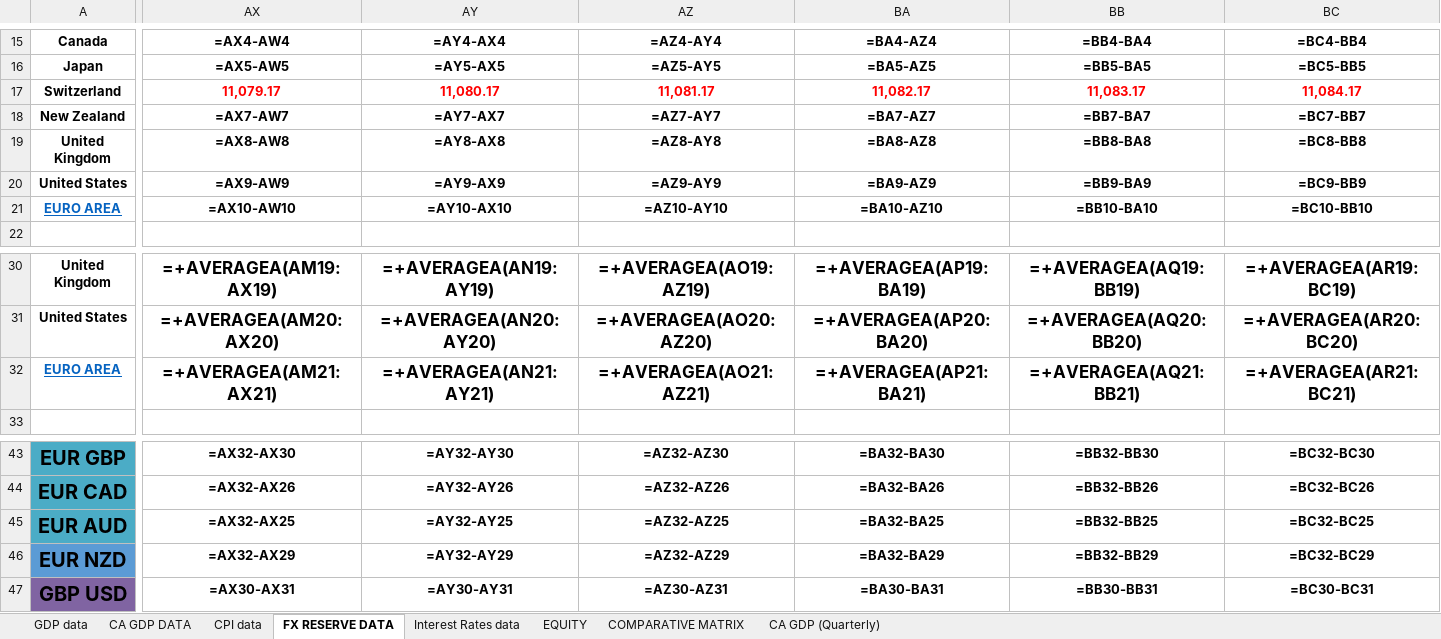
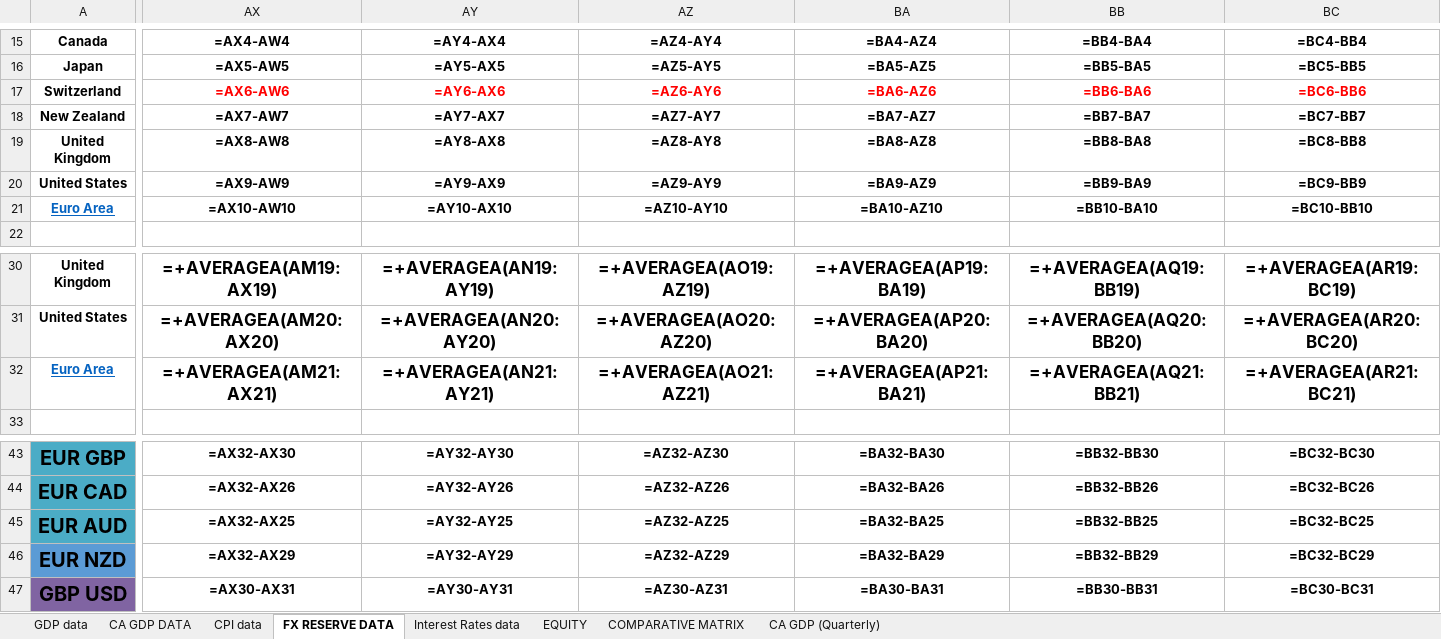
Before and after one commit to KaidAkram/FOREX, an Excel workbook: EXCEL8EXAMPLE.xlsx, sheet FX RESERVE DATA, drawn as a sheet; only a part is shown, gaps mark what is left out; values as stored, in another font and other column widths than the file's, no borders; formulas without a stored value are shown as written; charts and pictures not drawn; the diff covers the shown part only; the diff names each change by its address in the sheet, - before the commit and + after, or states it on an @@ line.

Commit message:
Rectify FX Reserves: preserve unrounded float precision (no floor/ceil), implement exact 3-step 12M moving average flow differential & rating per specification, update Excel, DB, frontend, and verify 100% math parity

```diff
--- a/EXCEL8EXAMPLE.xlsx (sheet FX RESERVE DATA)
+++ b/EXCEL8EXAMPLE.xlsx (sheet FX RESERVE DATA)
-AX17: 11,079.17
+AX17: =AX6-AW6
-AY17: 11,080.17
+AY17: =AY6-AX6
-AZ17: 11,081.17
+AZ17: =AZ6-AY6
-BA17: 11,082.17
+BA17: =BA6-AZ6
-BB17: 11,083.17
+BB17: =BB6-BA6
-BC17: 11,084.17
+BC17: =BC6-BB6
-A21: EURO AREA
+A21: Euro Area
-A32: EURO AREA
+A32: Euro Area
```
Also changed, not shown: 83 edited cells elsewhere in this sheet, sheet COMPARATIVE MATRIX, 8 other files.
